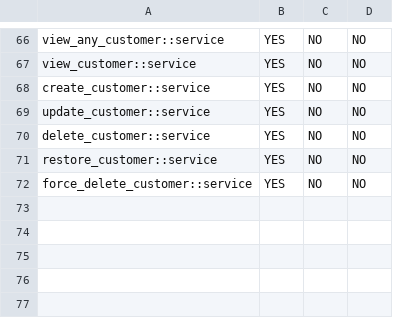
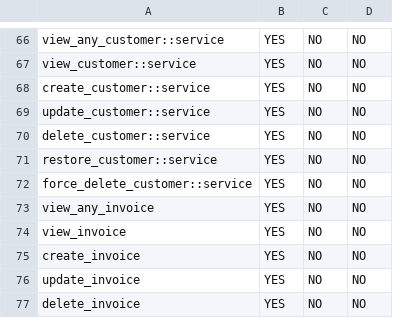
Before and after one commit to hadziqmtqn/mikrotik-bills, a CSV file: database/import/permission.csv, drawn as a sheet; only a part is shown, gaps mark what is left out.

Commit message:
Add invoice management with models, migrations, and Filament resources
Introduces Invoice and InvoiceItem models, migrations, and related Filament resources for CRUD operations. Adds observer logic to generate invoices and items when a CustomerService is created, and implements InvoicePolicy for authorization. Updates StatusData enum and permissions to support invoice statuses and access control.

```diff
--- a/database/import/permission.csv
+++ b/database/import/permission.csv
@@ -72 +72,6 @@ restore_customer::service;YES;NO;NO
 force_delete_customer::service;YES;NO;NO
+view_any_invoice;YES;NO;NO
+view_invoice;YES;NO;NO
+create_invoice;YES;NO;NO
+update_invoice;YES;NO;NO
+delete_invoice;YES;NO;NO
```
Also changed, not shown: 13 other files.
